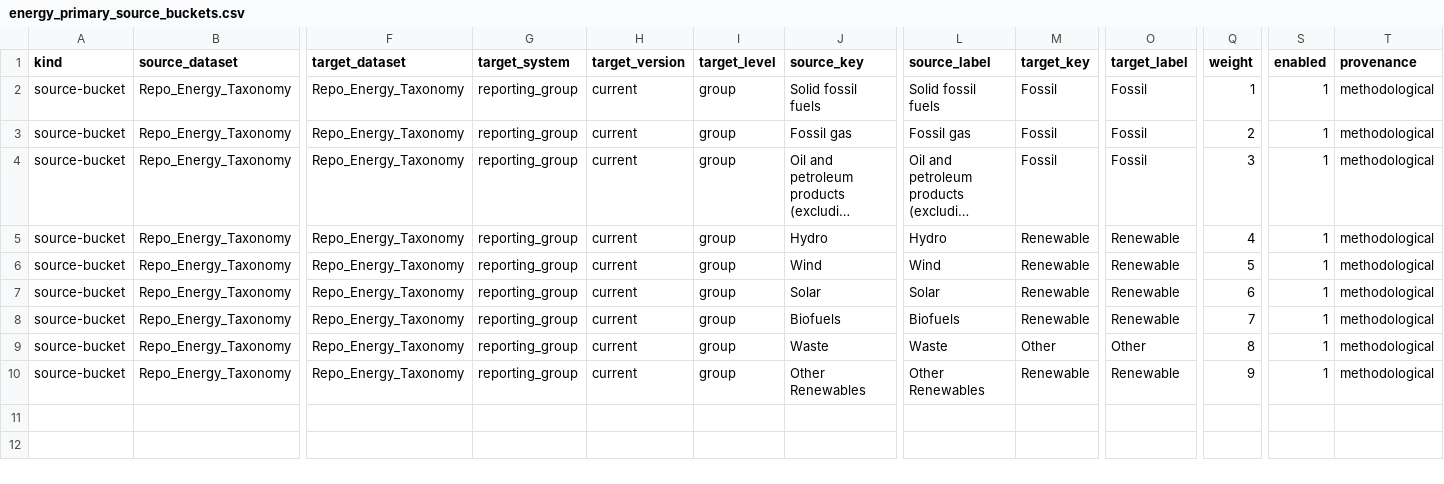
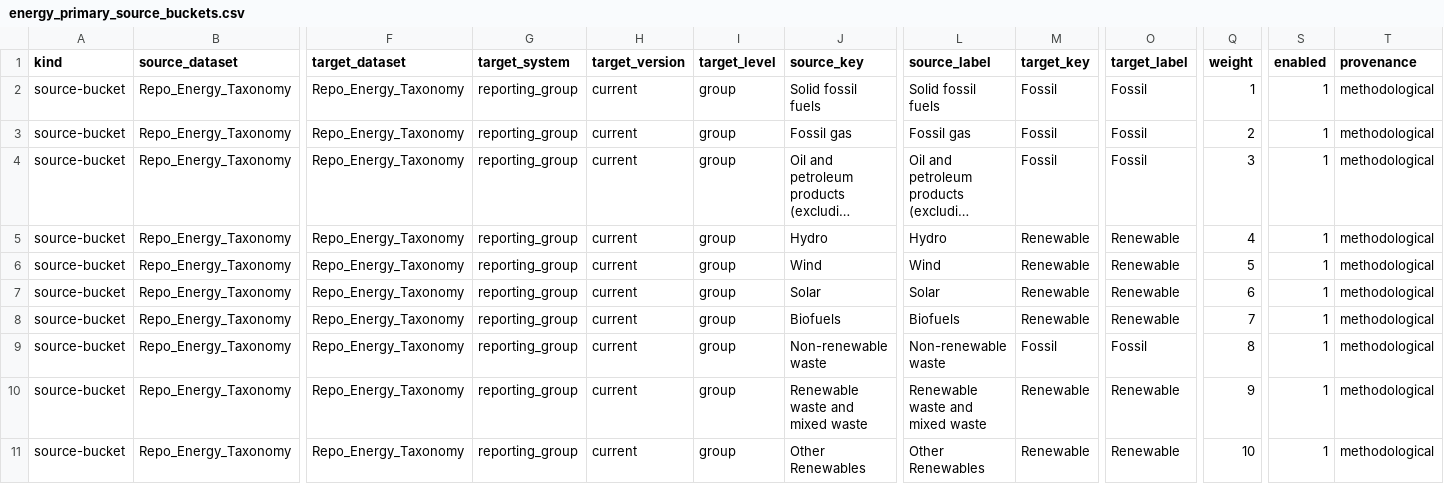
Before and after one commit to EcolEconModels/MRIO, a CSV file: scripts/mappings/energy_primary_source_buckets.csv, drawn as a sheet; only a part is shown, gaps mark what is left out; long unchanged cells end in …; addresses are those after the commit; rows hold the shown columns only; the diff names each change by its address in the sheet, - before the commit and + after, or states it on an @@ line.

Commit message:
Split waste sources in energy balance export

```diff
--- a/scripts/mappings/energy_primary_source_buckets.csv
+++ b/scripts/mappings/energy_primary_source_buckets.csv
-J9 (source_key): Waste
+J9 (source_key): Non-renewable waste
-L9 (source_label): Waste
+L9 (source_label): Non-renewable waste
-M9 (target_key): Other
+M9 (target_key): Fossil
-O9 (target_label): Other
+O9 (target_label): Fossil
+row 10: source-bucket | Repo_Energy_Taxonomy | Repo_Energy_Taxonomy | reporting_group | current | group | Renewable waste and mixed waste | Renewable waste and mixed waste | Renewable | Renewable | 9 | 1 | methodological
-Q11 (weight): 9
+Q11 (weight): 10
```
Also changed, not shown: scripts/mappings/siec_to_primary_energy_sources.csv, 3 other files.
